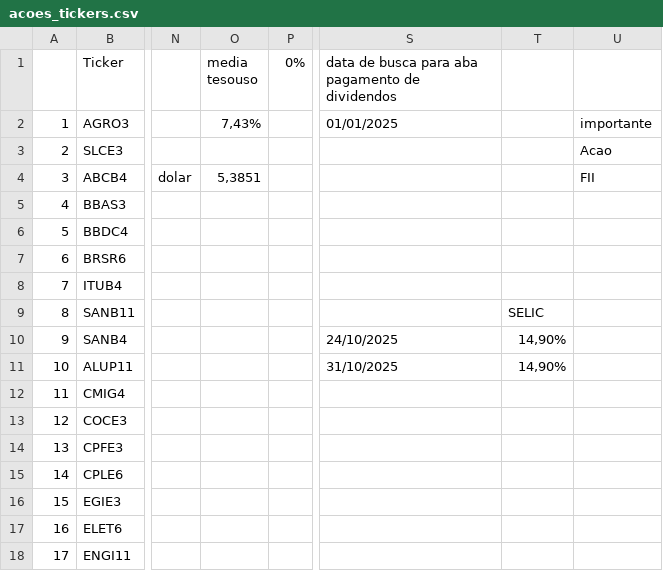
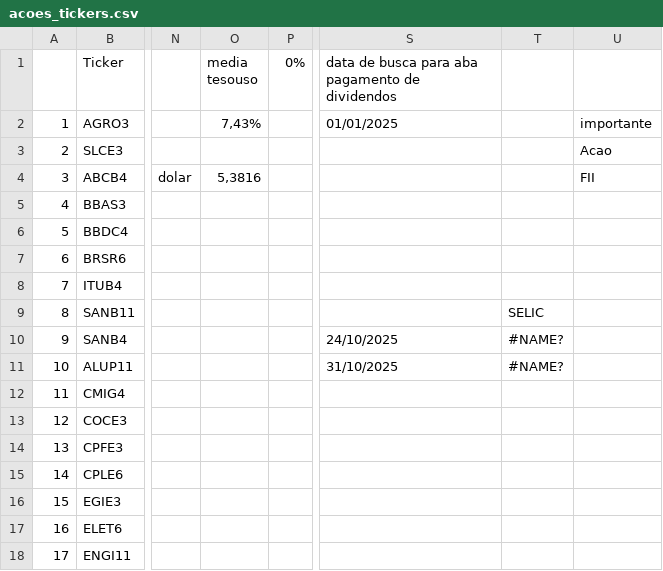
Before and after one commit to rogerioadf/csv-storage, a CSV file: acoes_tickers.csv, drawn as a sheet; only a part is shown, gaps mark what is left out; the diff names each change by its address in the sheet, - before the commit and + after, or states it on an @@ line.

```diff
--- a/acoes_tickers.csv
+++ b/acoes_tickers.csv
-O4 (media tesouso): 5,3851
+O4 (media tesouso): 5,3816
-T10:T11: 14,90%
+T10:T11: #NAME?
```
Also changed, not shown: dividendos.csv, ipca_selic.csv.
